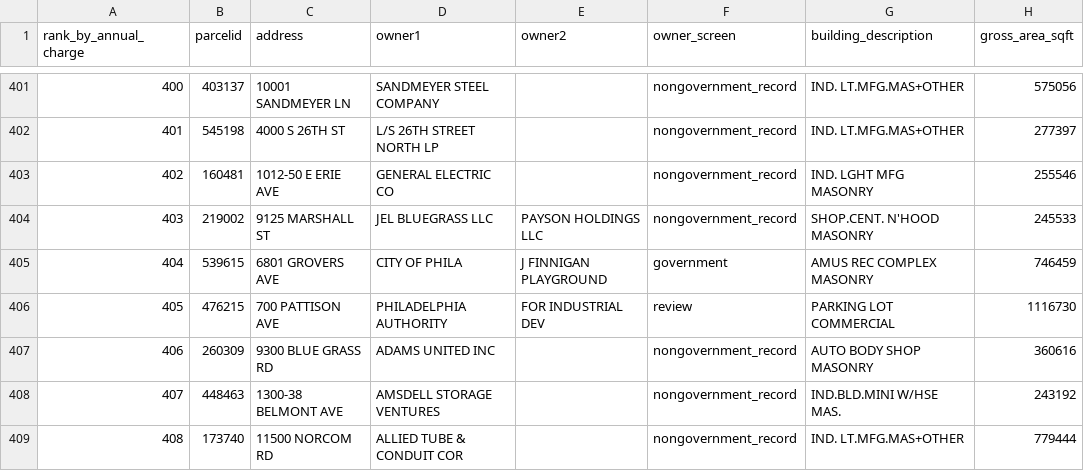
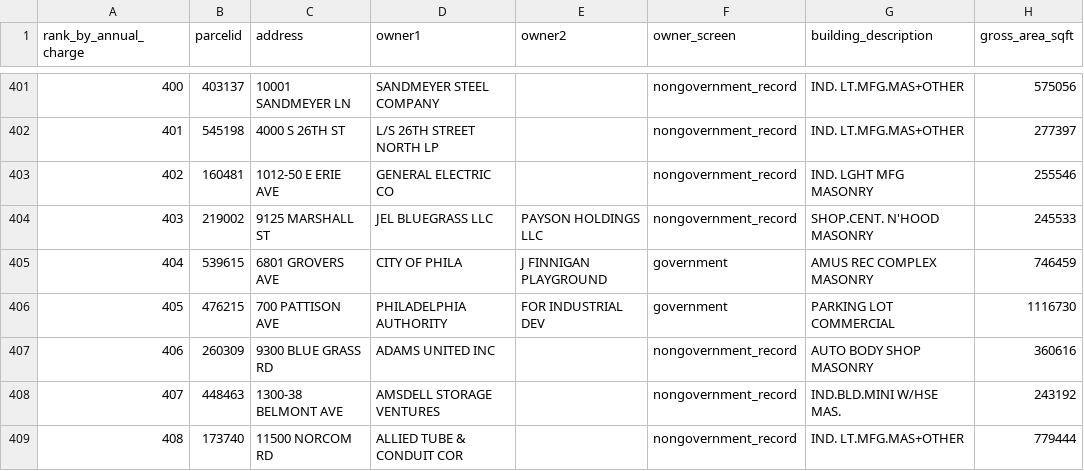
Before and after one commit to djdavidi/property_analyzer, a CSV file: reference/pwd/parcels-ga100000-2026-11-16.csv, drawn as a sheet; only a part is shown, gaps mark what is left out; the diff covers the shown part only; the diff names each change by its address in the sheet, - before the commit and + after, or states it on an @@ line.

```diff
--- a/reference/pwd/parcels-ga100000-2026-11-16.csv
+++ b/reference/pwd/parcels-ga100000-2026-11-16.csv
-F406 (owner_screen): review
+F406 (owner_screen): government
```
Also changed, not shown: 96 edited cells elsewhere in this file, reference/pwd/top50-nongovernment-by-charge-2026-11-16.csv, 2 other files.
